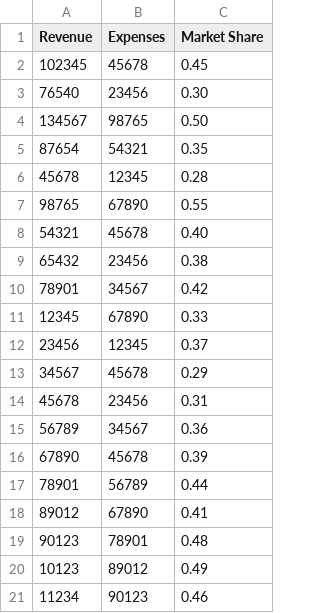
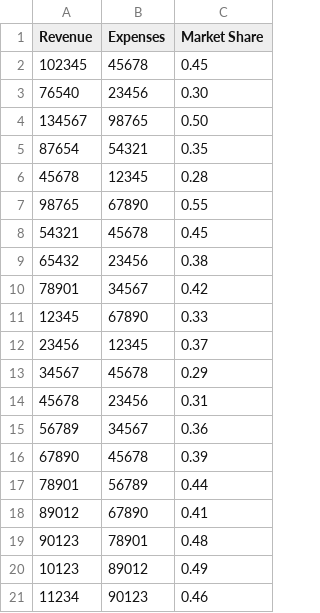
Before and after one commit to mansi104-ai/ML_Lab, a CSV file: data.csv, drawn as a sheet.

```diff
--- a/data.csv
+++ b/data.csv
@@ -7,3 +7,3 @@ Revenue,Expenses,Market Share
 98765,67890,0.55
-54321,45678,0.40
+54321,45678,0.45
 65432,23456,0.38
```
